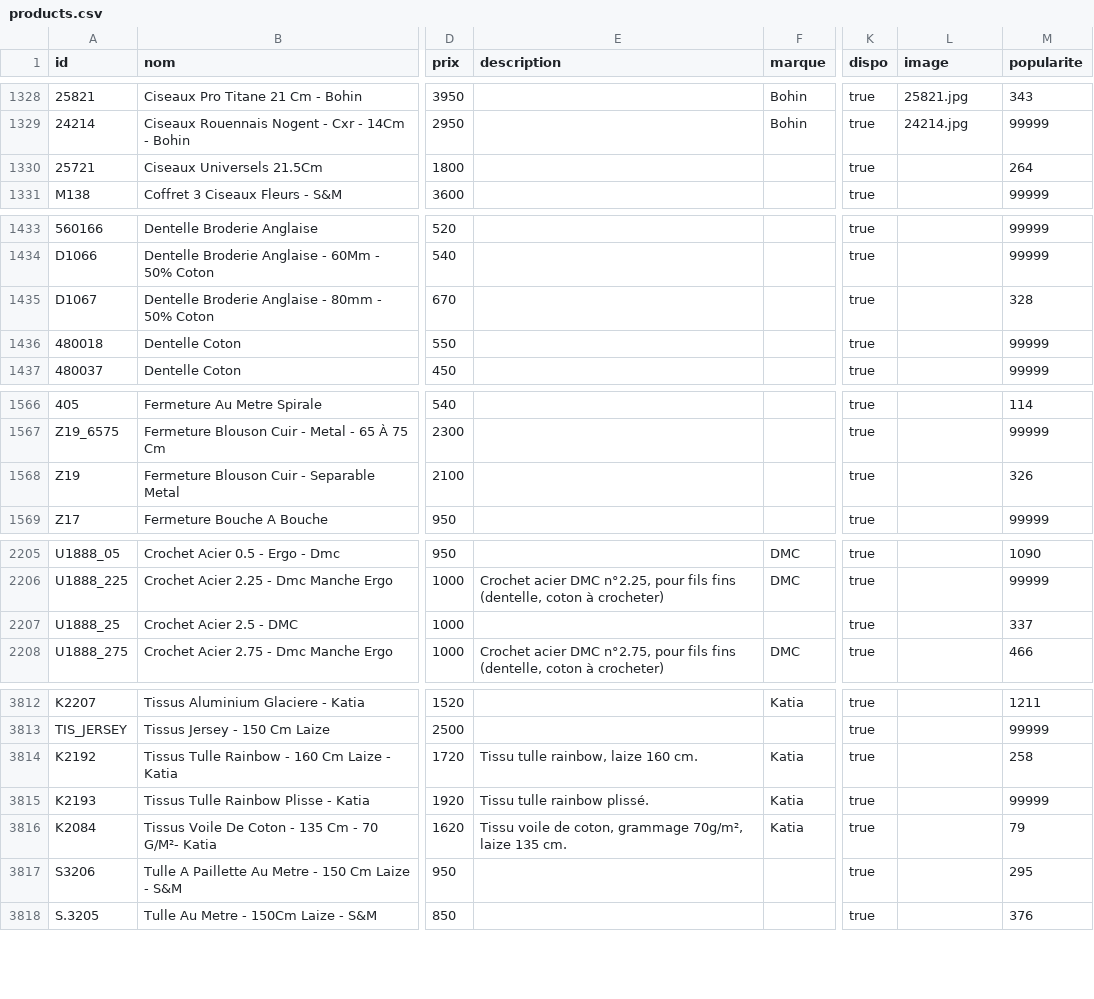
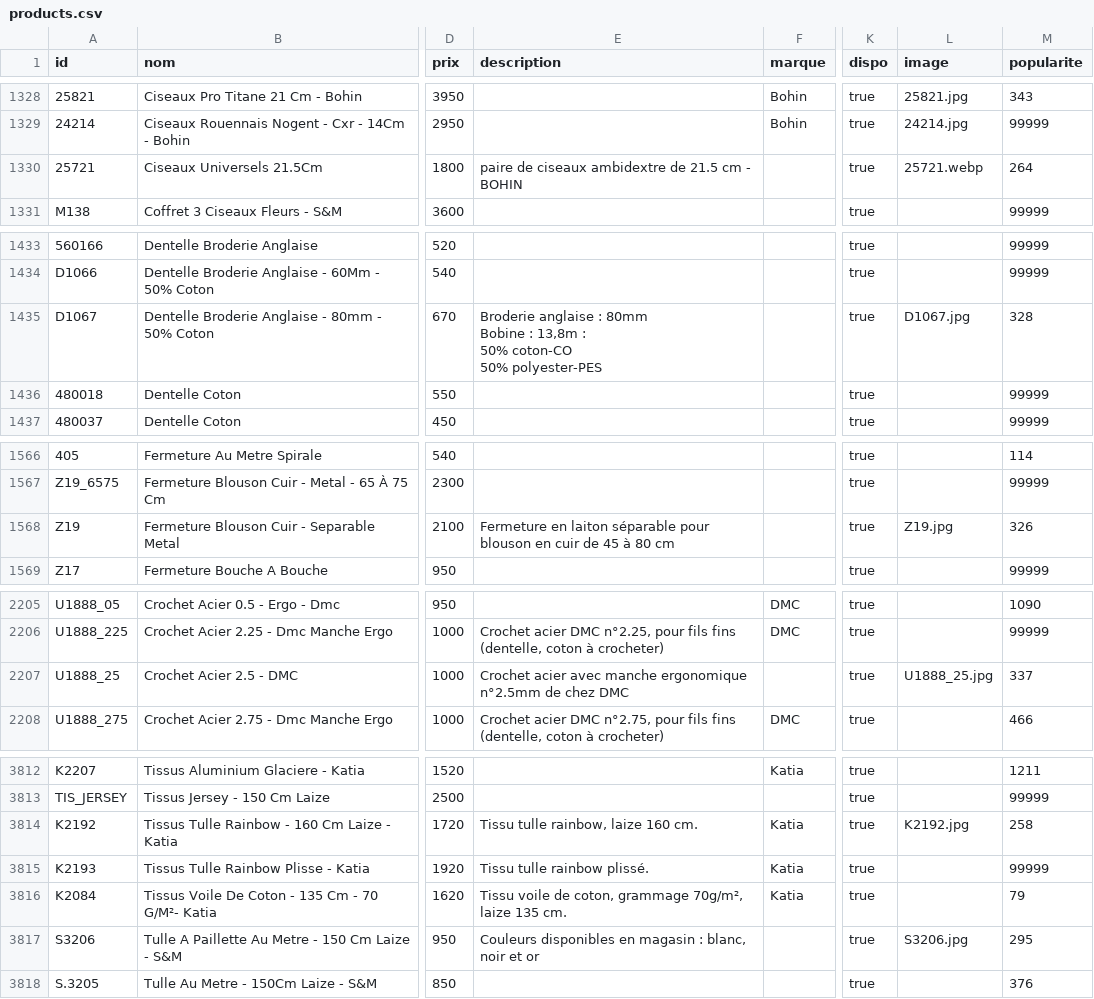
Before and after one commit to leia98nc-code/lagrandemercerie, a CSV file: public/products.csv, drawn as a sheet; only a part is shown, gaps mark what is left out; ↵ is a line break in a cell; the diff covers the shown part only; the diff names each change by its address in the sheet, - before the commit and + after, or states it on an @@ line.

```diff
--- a/public/products.csv
+++ b/public/products.csv
-E1330 (description): (empty)
+E1330 (description): paire de ciseaux ambidextre de 21.5 cm - BOHIN
-L1330 (image): (empty)
+L1330 (image): 25721.webp
-E1435 (description): (empty)
+E1435 (description): Broderie anglaise : 80mm ↵ Bobine : 13,8m : ↵ 50% coton-CO ↵ 50% polyester-PES
-L1435 (image): (empty)
+L1435 (image): D1067.jpg
-E1568 (description): (empty)
+E1568 (description): Fermeture en laiton séparable pour blouson en cuir de 45 à 80 cm
-L1568 (image): (empty)
+L1568 (image): Z19.jpg
-E2207 (description): (empty)
+E2207 (description): Crochet acier avec manche ergonomique n°2.5mm de chez DMC
-L2207 (image): (empty)
+L2207 (image): U1888_25.jpg
-L3814 (image): (empty)
+L3814 (image): K2192.jpg
-E3817 (description): (empty)
+E3817 (description): Couleurs disponibles en magasin : blanc, noir et or
-L3817 (image): (empty)
+L3817 (image): S3206.jpg
```
Also changed, not shown: 58 edited cells elsewhere in this file.
